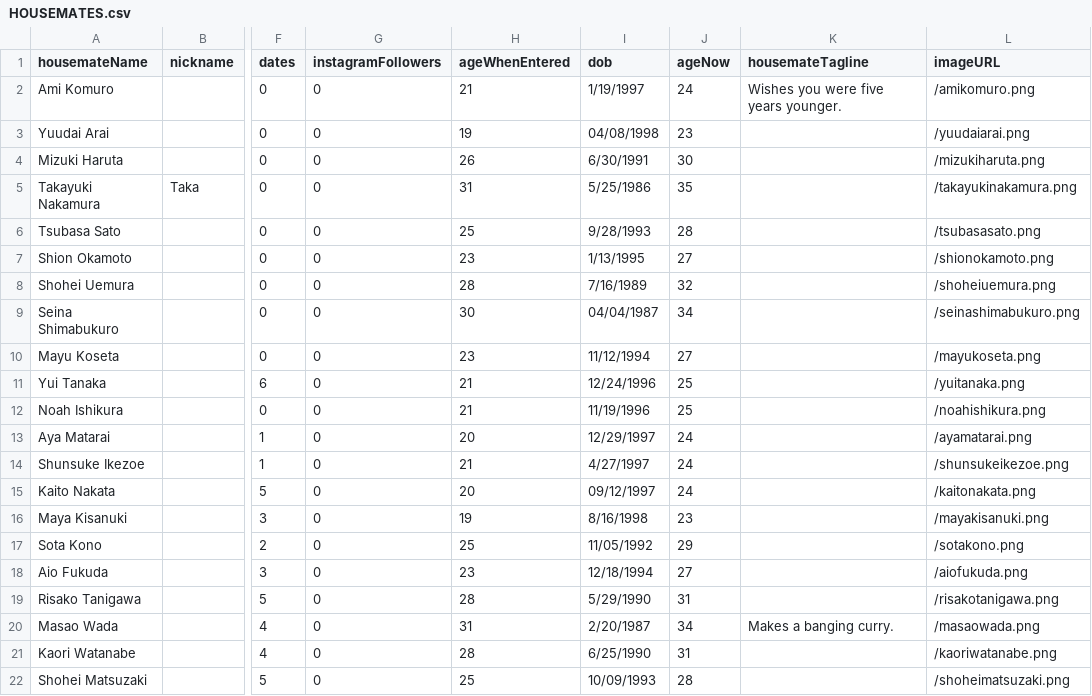
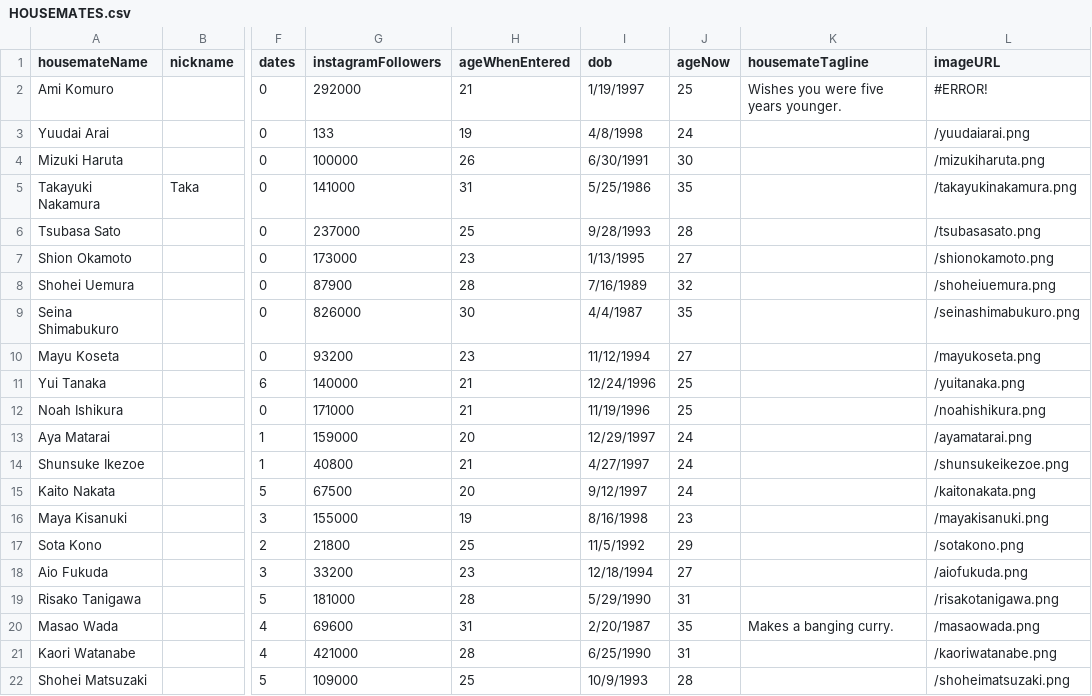
Before and after one commit to danjcooper/terrace-house-game-server, a CSV file: data/HOUSEMATES.csv, drawn as a sheet; only a part is shown, gaps mark what is left out; the diff covers the shown part only; the diff names each change by its address in the sheet, - before the commit and + after, or states it on an @@ line.

```diff
--- a/data/HOUSEMATES.csv
+++ b/data/HOUSEMATES.csv
-G2 (instagramFollowers): 0
+G2 (instagramFollowers): 292000
-J2 (ageNow): 24
+J2 (ageNow): 25
-L2 (imageURL): /amikomuro.png
+L2 (imageURL): #ERROR!
-G3 (instagramFollowers): 0
+G3 (instagramFollowers): 133
-I3 (dob): 04/08/1998
+I3 (dob): 4/8/1998
-J3 (ageNow): 23
+J3 (ageNow): 24
-G4 (instagramFollowers): 0
+G4 (instagramFollowers): 100000
-G5 (instagramFollowers): 0
+G5 (instagramFollowers): 141000
-G6 (instagramFollowers): 0
+G6 (instagramFollowers): 237000
-G7 (instagramFollowers): 0
+G7 (instagramFollowers): 173000
-G8 (instagramFollowers): 0
+G8 (instagramFollowers): 87900
-G9 (instagramFollowers): 0
+G9 (instagramFollowers): 826000
-I9 (dob): 04/04/1987
+I9 (dob): 4/4/1987
-J9 (ageNow): 34
+J9 (ageNow): 35
-G10 (instagramFollowers): 0
+G10 (instagramFollowers): 93200
-G11 (instagramFollowers): 0
+G11 (instagramFollowers): 140000
-G12 (instagramFollowers): 0
+G12 (instagramFollowers): 171000
-G13 (instagramFollowers): 0
+G13 (instagramFollowers): 159000
-G14 (instagramFollowers): 0
+G14 (instagramFollowers): 40800
-G15 (instagramFollowers): 0
+G15 (instagramFollowers): 67500
-I15 (dob): 09/12/1997
+I15 (dob): 9/12/1997
-G16 (instagramFollowers): 0
+G16 (instagramFollowers): 155000
-G17 (instagramFollowers): 0
+G17 (instagramFollowers): 21800
-I17 (dob): 11/05/1992
+I17 (dob): 11/5/1992
-G18 (instagramFollowers): 0
+G18 (instagramFollowers): 33200
-G19 (instagramFollowers): 0
+G19 (instagramFollowers): 181000
-G20 (instagramFollowers): 0
+G20 (instagramFollowers): 69600
-J20 (ageNow): 34
+J20 (ageNow): 35
-G21 (instagramFollowers): 0
+G21 (instagramFollowers): 421000
-G22 (instagramFollowers): 0
+G22 (instagramFollowers): 109000
-I22 (dob): 10/09/1993
+I22 (dob): 10/9/1993
```
Also changed, not shown: 127 edited cells elsewhere in this file, 3 other files.
